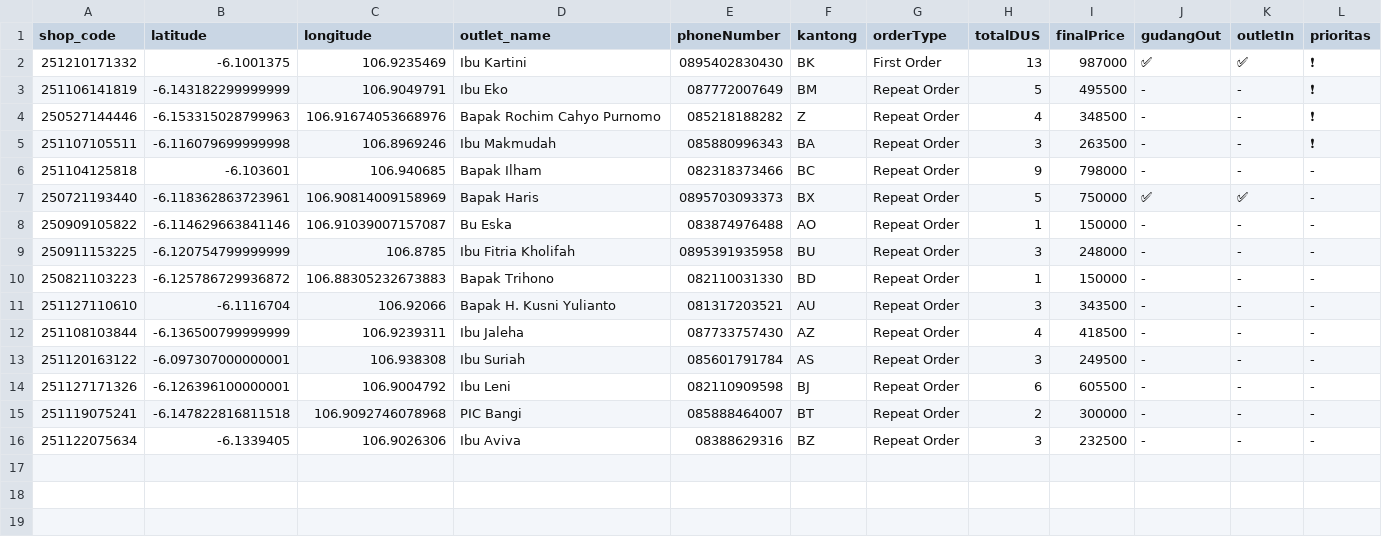
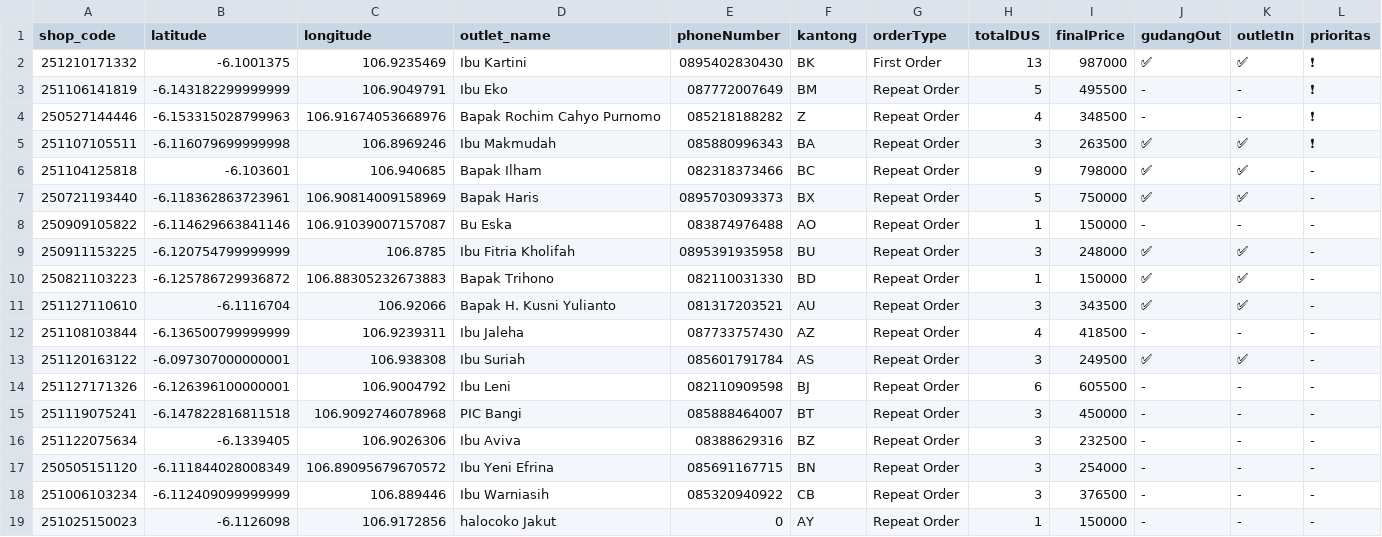
Before and after one commit to AlimanIrawan/indonesia-delivery-map-system, a CSV file: public/markers.csv, drawn as a sheet.

Commit message:
🚚 更新送货数据 - 2025/12/18

```diff
--- a/public/markers.csv
+++ b/public/markers.csv
@@ -4,13 +4,16 @@ shop_code,latitude,longitude,outlet_name,phoneNumber,kantong,orderType,totalDUS,
 250527144446,-6.153315028799963,106.91674053668976,"Bapak Rochim Cahyo Purnomo","085218188282","Z","Repeat Order","4","348500","-","-","❗"
-251107105511,-6.116079699999998,106.8969246,"Ibu Makmudah","085880996343","BA","Repeat Order","3","263500","-","-","❗"
-251104125818,-6.103601,106.940685,"Bapak Ilham","082318373466","BC","Repeat Order","9","798000","-","-","-"
+251107105511,-6.116079699999998,106.8969246,"Ibu Makmudah","085880996343","BA","Repeat Order","3","263500","✅","✅","❗"
+251104125818,-6.103601,106.940685,"Bapak Ilham","082318373466","BC","Repeat Order","9","798000","✅","✅","-"
 250721193440,-6.118362863723961,106.90814009158969,"Bapak Haris","0895703093373","BX","Repeat Order","5","750000","✅","✅","-"
 250909105822,-6.114629663841146,106.91039007157087,"Bu Eska","083874976488","AO","Repeat Order","1","150000","-","-","-"
-250911153225,-6.120754799999999,106.8785,"Ibu Fitria Kholifah ","0895391935958","BU","Repeat Order","3","248000","-","-","-"
-250821103223,-6.125786729936872,106.88305232673883,"Bapak Trihono","082110031330","BD","Repeat Order","1","150000","-","-","-"
-251127110610,-6.1116704,106.92066,"Bapak H. Kusni Yulianto","081317203521","AU","Repeat Order","3","343500","-","-","-"
+250911153225,-6.120754799999999,106.8785,"Ibu Fitria Kholifah ","0895391935958","BU","Repeat Order","3","248000","✅","✅","-"
+250821103223,-6.125786729936872,106.88305232673883,"Bapak Trihono","082110031330","BD","Repeat Order","1","150000","✅","✅","-"
+251127110610,-6.1116704,106.92066,"Bapak H. Kusni Yulianto","081317203521","AU","Repeat Order","3","343500","✅","✅","-"
 251108103844,-6.136500799999999,106.9239311,"Ibu Jaleha","087733757430","AZ","Repeat Order","4","418500","-","-","-"
-251120163122,-6.097307000000001,106.938308,"Ibu Suriah","085601791784","AS","Repeat Order","3","249500","-","-","-"
+251120163122,-6.097307000000001,106.938308,"Ibu Suriah","085601791784","AS","Repeat Order","3","249500","✅","✅","-"
 251127171326,-6.126396100000001,106.9004792,"Ibu Leni","082110909598","BJ","Repeat Order","6","605500","-","-","-"
-251119075241,-6.147822816811518,106.9092746078968,"PIC Bangi","085888464007","BT","Repeat Order","2","300000","-","-","-"
+251119075241,-6.147822816811518,106.9092746078968,"PIC Bangi","085888464007","BT","Repeat Order","3","450000","-","-","-"
 251122075634,-6.1339405,106.9026306,"Ibu Aviva","08388629316","BZ","Repeat Order","3","232500","-","-","-"
+250505151120,-6.111844028008349,106.89095679670572,"Ibu Yeni Efrina","085691167715","BN","Repeat Order","3","254000","-","-","-"
+251006103234,-6.112409099999999,106.889446,"Ibu Warniasih","085320940922","CB","Repeat Order","3","376500","-","-","-"
+251025150023,-6.1126098,106.9172856,"halocoko Jakut","0","AY","Repeat Order","1","150000","-","-","-"
```
